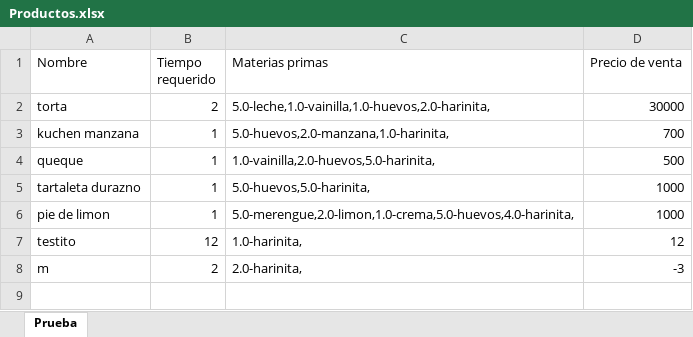
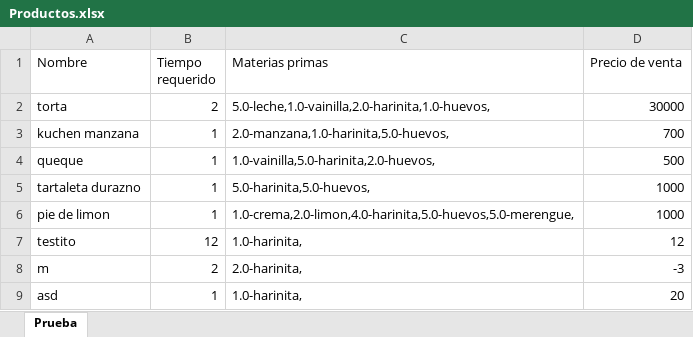
Before and after one commit to javicabrera/laCartaDeNanaYRene, an Excel workbook: Nana&Rene/Productos.xlsx, sheet Prueba, drawn as a sheet; values as stored, in another font and other column widths than the file's, no borders; the diff names each change by its address in the sheet, - before the commit and + after, or states it on an @@ line.

Commit message:
validar tiempo de elaboracion

```diff
--- a/Nana&Rene/Productos.xlsx (sheet Prueba)
+++ b/Nana&Rene/Productos.xlsx (sheet Prueba)
-C2 (Materias primas): 5.0-leche,1.0-vainilla,1.0-huevos,2.0-harinita,
+C2 (Materias primas): 5.0-leche,1.0-vainilla,2.0-harinita,1.0-huevos,
-C3 (Materias primas): 5.0-huevos,2.0-manzana,1.0-harinita,
+C3 (Materias primas): 2.0-manzana,1.0-harinita,5.0-huevos,
-C4 (Materias primas): 1.0-vainilla,2.0-huevos,5.0-harinita,
+C4 (Materias primas): 1.0-vainilla,5.0-harinita,2.0-huevos,
-C5 (Materias primas): 5.0-huevos,5.0-harinita,
+C5 (Materias primas): 5.0-harinita,5.0-huevos,
-C6 (Materias primas): 5.0-merengue,2.0-limon,1.0-crema,5.0-huevos,4.0-harinita,
+C6 (Materias primas): 1.0-crema,2.0-limon,4.0-harinita,5.0-huevos,5.0-merengue,
+row 9: asd | 1 | 1.0-harinita, | 20
```
Also changed, not shown: Nana&Rene/Clientes.xlsx, Nana&Rene/MateriasPrimas.xlsx, 10 other files.
